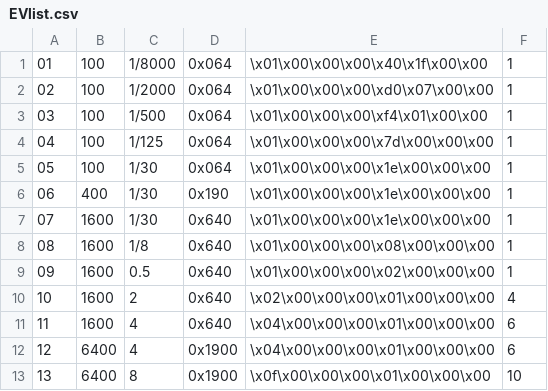
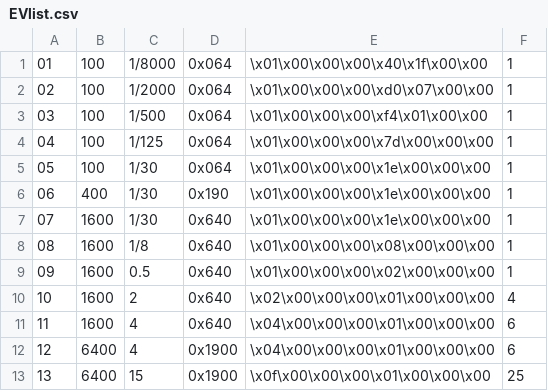
Before and after one commit to LCEPT/ThetaZ, a CSV file: EVlist.csv, drawn as a sheet.

Commit message:
EVlist.csvを修正
13番目の露出条件における、待機時間とシャッタースピード（10進数）を修正しました。

```diff
--- a/EVlist.csv
+++ b/EVlist.csv
@@ -12,2 +12,2 @@
 12,6400,4,0x1900,\x04\x00\x00\x00\x01\x00\x00\x00,6
-13,6400,8,0x1900,\x0f\x00\x00\x00\x01\x00\x00\x00,10
+13,6400,15,0x1900,\x0f\x00\x00\x00\x01\x00\x00\x00,25
```
